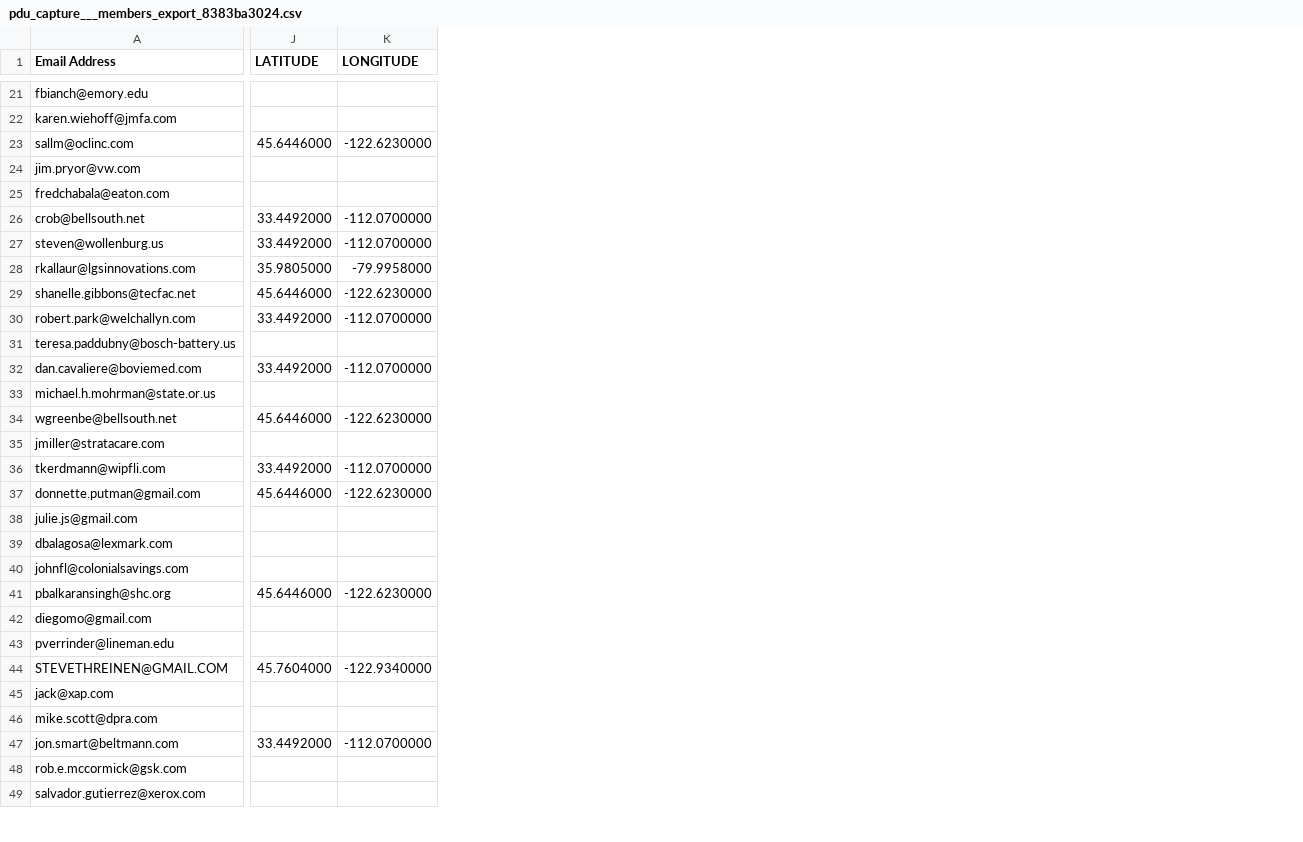
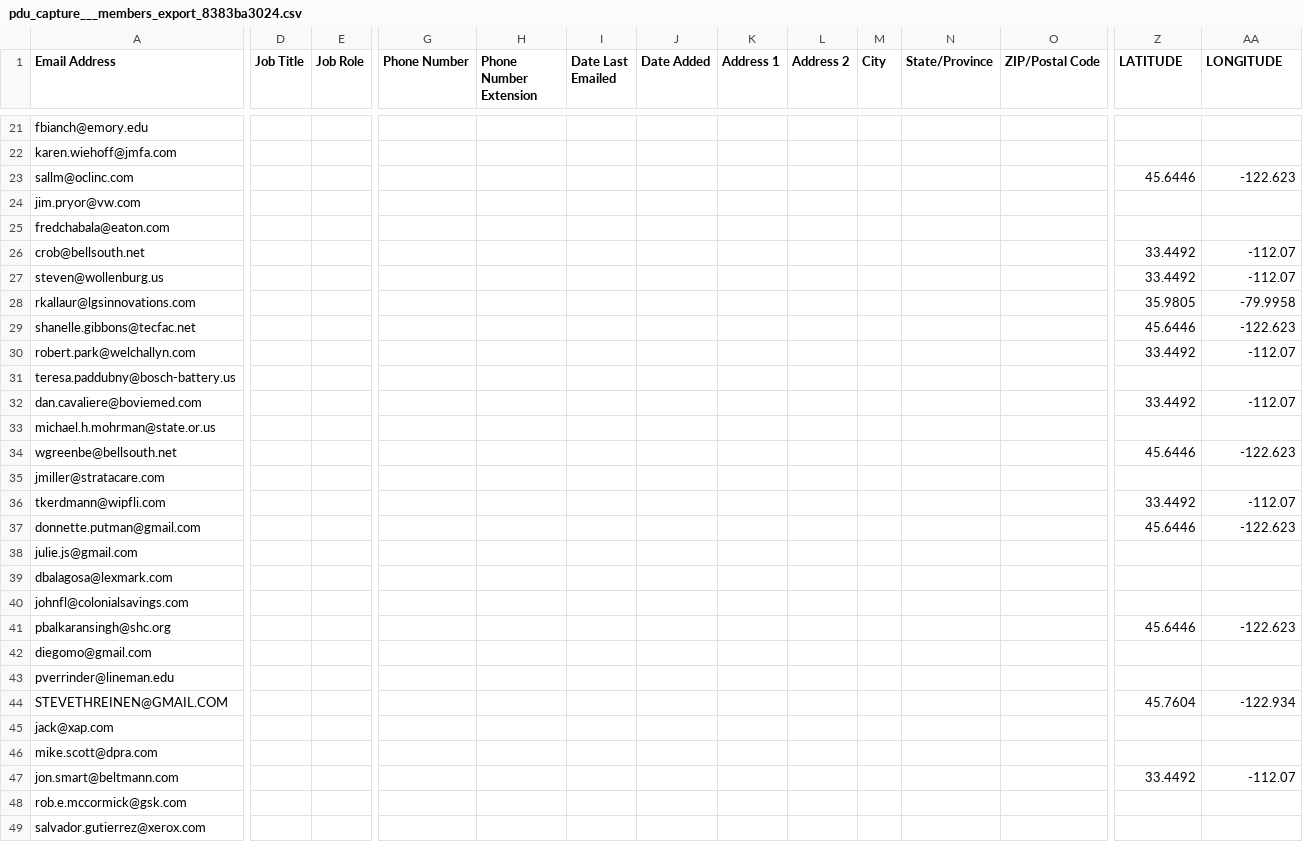
Before and after one commit to Advisicon/advisicon, a CSV file: resources/mailchimp/pdu_capture___members_export_8383ba3024.csv, drawn as a sheet; only a part is shown, gaps mark what is left out; addresses are those after the commit; the diff covers the shown part only; the diff names each change by its address in the sheet, - before the commit and + after, or states it on an @@ line.

Commit message:
add missing columns

```diff
--- a/resources/mailchimp/pdu_capture___members_export_8383ba3024.csv
+++ b/resources/mailchimp/pdu_capture___members_export_8383ba3024.csv
+column D (Job Title), empty
+column E (Job Role), empty
+column G (Phone Number), empty
+column H (Phone Number Extension), empty
+column I (Date Last Emailed), empty
+column J (Date Added), empty
+column K (Address 1), empty
+column L (Address 2), empty
+column M (City), empty
+column N (State/Province), empty
+column O (ZIP/Postal Code), empty
-Z23 (LATITUDE): 45.6446000
+Z23 (LATITUDE): 45.6446
-AA23 (LONGITUDE): -122.6230000
+AA23 (LONGITUDE): -122.623
-Z26:Z27 (LATITUDE): 33.4492000
+Z26:Z27 (LATITUDE): 33.4492
-AA26:AA27 (LONGITUDE): -112.0700000
+AA26:AA27 (LONGITUDE): -112.07
-Z28 (LATITUDE): 35.9805000
+Z28 (LATITUDE): 35.9805
-AA28 (LONGITUDE): -79.9958000
+AA28 (LONGITUDE): -79.9958
-Z29 (LATITUDE): 45.6446000
+Z29 (LATITUDE): 45.6446
-AA29 (LONGITUDE): -122.6230000
+AA29 (LONGITUDE): -122.623
-Z30 (LATITUDE): 33.4492000
+Z30 (LATITUDE): 33.4492
-AA30 (LONGITUDE): -112.0700000
+AA30 (LONGITUDE): -112.07
-Z32 (LATITUDE): 33.4492000
+Z32 (LATITUDE): 33.4492
-AA32 (LONGITUDE): -112.0700000
+AA32 (LONGITUDE): -112.07
-Z34 (LATITUDE): 45.6446000
+Z34 (LATITUDE): 45.6446
-AA34 (LONGITUDE): -122.6230000
+AA34 (LONGITUDE): -122.623
-Z36 (LATITUDE): 33.4492000
+Z36 (LATITUDE): 33.4492
-AA36 (LONGITUDE): -112.0700000
+AA36 (LONGITUDE): -112.07
-Z37 (LATITUDE): 45.6446000
+Z37 (LATITUDE): 45.6446
-AA37 (LONGITUDE): -122.6230000
+AA37 (LONGITUDE): -122.623
-Z41 (LATITUDE): 45.6446000
+Z41 (LATITUDE): 45.6446
-AA41 (LONGITUDE): -122.6230000
+AA41 (LONGITUDE): -122.623
-Z44 (LATITUDE): 45.7604000
+Z44 (LATITUDE): 45.7604
-AA44 (LONGITUDE): -122.9340000
+AA44 (LONGITUDE): -122.934
-Z47 (LATITUDE): 33.4492000
+Z47 (LATITUDE): 33.4492
-AA47 (LONGITUDE): -112.0700000
+AA47 (LONGITUDE): -112.07
```
Also changed, not shown: 5 added columns and 40 edited cells elsewhere in this file.
